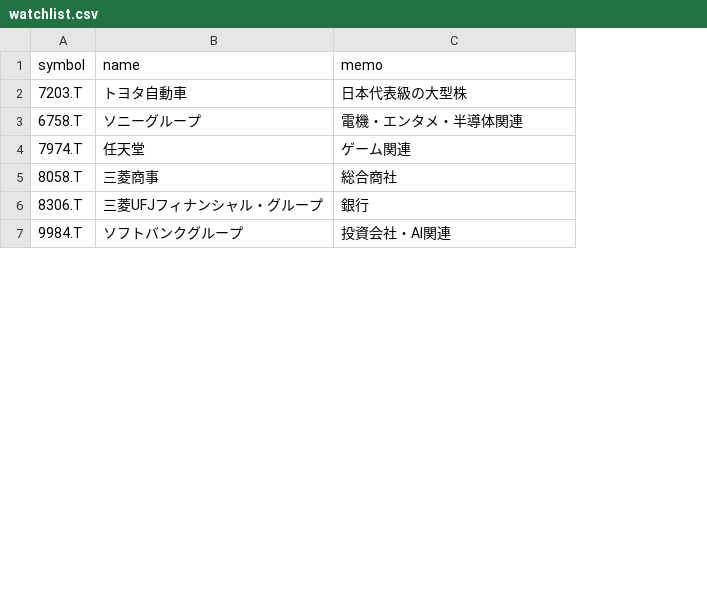
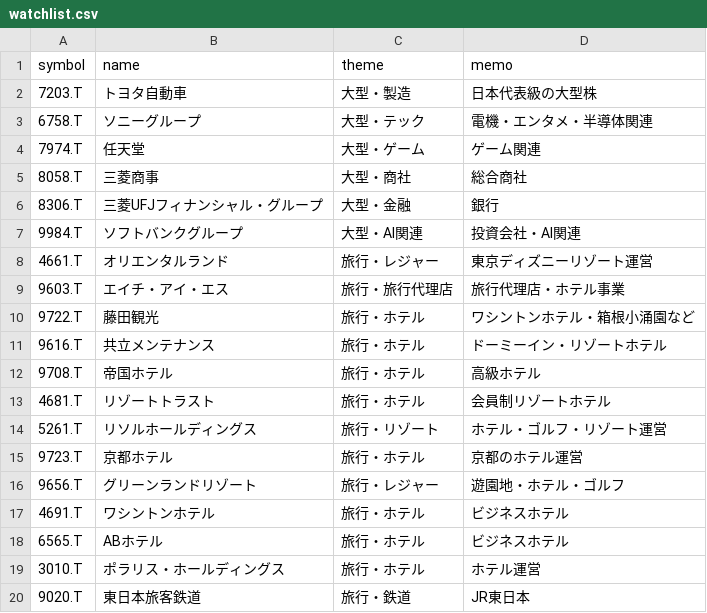
Before and after one commit to Karipyst/stock-lab, a CSV file: watchlist.csv, drawn as a sheet; only a part is shown; the diff covers the shown part only; the diff names each change by its address in the sheet, - before the commit and + after, or states it on an @@ line.

```diff
--- a/watchlist.csv
+++ b/watchlist.csv
+column C (theme), rows 2-7: 大型・製造 | 大型・テック | 大型・ゲーム | 大型・商社 | 大型・金融 | 大型・AI関連
+row 8: 4661.T | オリエンタルランド | 旅行・レジャー | 東京ディズニーリゾート運営
+row 9: 9603.T | エイチ・アイ・エス | 旅行・旅行代理店 | 旅行代理店・ホテル事業
+row 10: 9722.T | 藤田観光 | 旅行・ホテル | ワシントンホテル・箱根小涌園など
+row 11: 9616.T | 共立メンテナンス | 旅行・ホテル | ドーミーイン・リゾートホテル
+row 12: 9708.T | 帝国ホテル | 旅行・ホテル | 高級ホテル
+row 13: 4681.T | リゾートトラスト | 旅行・ホテル | 会員制リゾートホテル
+row 14: 5261.T | リソルホールディングス | 旅行・リゾート | ホテル・ゴルフ・リゾート運営
+row 15: 9723.T | 京都ホテル | 旅行・ホテル | 京都のホテル運営
+row 16: 9656.T | グリーンランドリゾート | 旅行・レジャー | 遊園地・ホテル・ゴルフ
+row 17: 4691.T | ワシントンホテル | 旅行・ホテル | ビジネスホテル
+row 18: 6565.T | ABホテル | 旅行・ホテル | ビジネスホテル
+row 19: 3010.T | ポラリス・ホールディングス | 旅行・ホテル | ホテル運営
+row 20: 9020.T | 東日本旅客鉄道 | 旅行・鉄道 | JR東日本
```
Also changed, not shown: 21 added rows elsewhere in this file, 1 other file.
